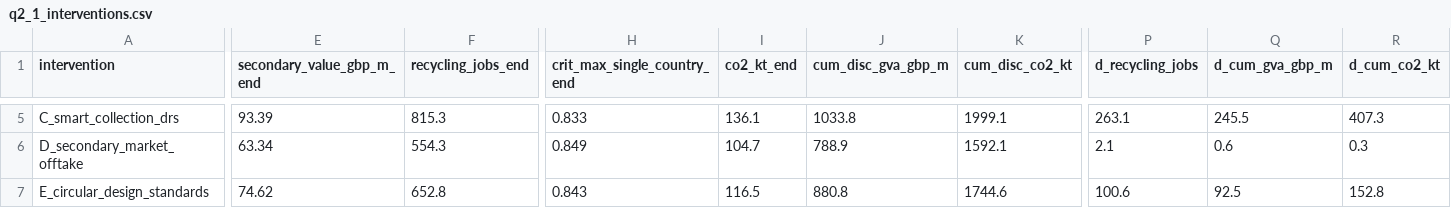
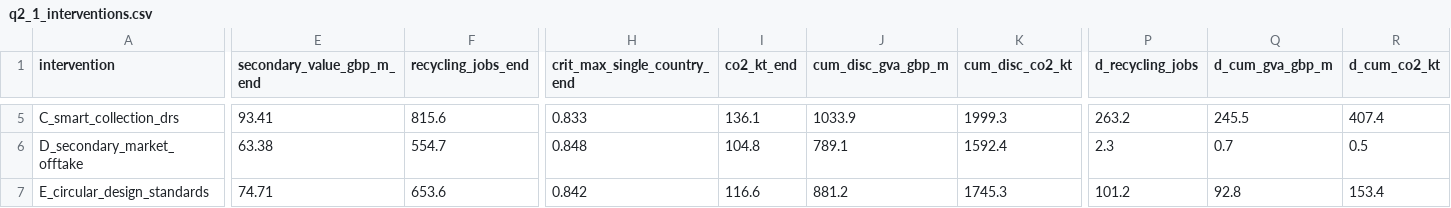
Before and after one commit to zhangmin1006/ni-circular-minerals-model, a CSV file: model/outputs/q2_1_interventions.csv, drawn as a sheet; only a part is shown, gaps mark what is left out; the diff covers the shown part only; the diff names each change by its address in the sheet, - before the commit and + after, or states it on an @@ line.

```diff
--- a/model/outputs/q2_1_interventions.csv
+++ b/model/outputs/q2_1_interventions.csv
-E5 (secondary_value_gbp_m_end): 93.39
+E5 (secondary_value_gbp_m_end): 93.41
-F5 (recycling_jobs_end): 815.3
+F5 (recycling_jobs_end): 815.6
-J5 (cum_disc_gva_gbp_m): 1033.8
+J5 (cum_disc_gva_gbp_m): 1033.9
-K5 (cum_disc_co2_kt): 1999.1
+K5 (cum_disc_co2_kt): 1999.3
-P5 (d_recycling_jobs): 263.1
+P5 (d_recycling_jobs): 263.2
-R5 (d_cum_co2_kt): 407.3
+R5 (d_cum_co2_kt): 407.4
-E6 (secondary_value_gbp_m_end): 63.34
+E6 (secondary_value_gbp_m_end): 63.38
-F6 (recycling_jobs_end): 554.3
+F6 (recycling_jobs_end): 554.7
-H6 (crit_max_single_country_end): 0.849
+H6 (crit_max_single_country_end): 0.848
-I6 (co2_kt_end): 104.7
+I6 (co2_kt_end): 104.8
-J6 (cum_disc_gva_gbp_m): 788.9
+J6 (cum_disc_gva_gbp_m): 789.1
-K6 (cum_disc_co2_kt): 1592.1
+K6 (cum_disc_co2_kt): 1592.4
-P6 (d_recycling_jobs): 2.1
+P6 (d_recycling_jobs): 2.3
-Q6 (d_cum_gva_gbp_m): 0.6
+Q6 (d_cum_gva_gbp_m): 0.7
-R6 (d_cum_co2_kt): 0.3
+R6 (d_cum_co2_kt): 0.5
-E7 (secondary_value_gbp_m_end): 74.62
+E7 (secondary_value_gbp_m_end): 74.71
-F7 (recycling_jobs_end): 652.8
+F7 (recycling_jobs_end): 653.6
-H7 (crit_max_single_country_end): 0.843
+H7 (crit_max_single_country_end): 0.842
-I7 (co2_kt_end): 116.5
+I7 (co2_kt_end): 116.6
-J7 (cum_disc_gva_gbp_m): 880.8
+J7 (cum_disc_gva_gbp_m): 881.2
-K7 (cum_disc_co2_kt): 1744.6
+K7 (cum_disc_co2_kt): 1745.3
-P7 (d_recycling_jobs): 100.6
+P7 (d_recycling_jobs): 101.2
-Q7 (d_cum_gva_gbp_m): 92.5
+Q7 (d_cum_gva_gbp_m): 92.8
-R7 (d_cum_co2_kt): 152.8
+R7 (d_cum_co2_kt): 153.4
```
Also changed, not shown: 50 edited cells elsewhere in this file, model/data/company_register.csv, model/data/data_register.csv, 20 other files.
